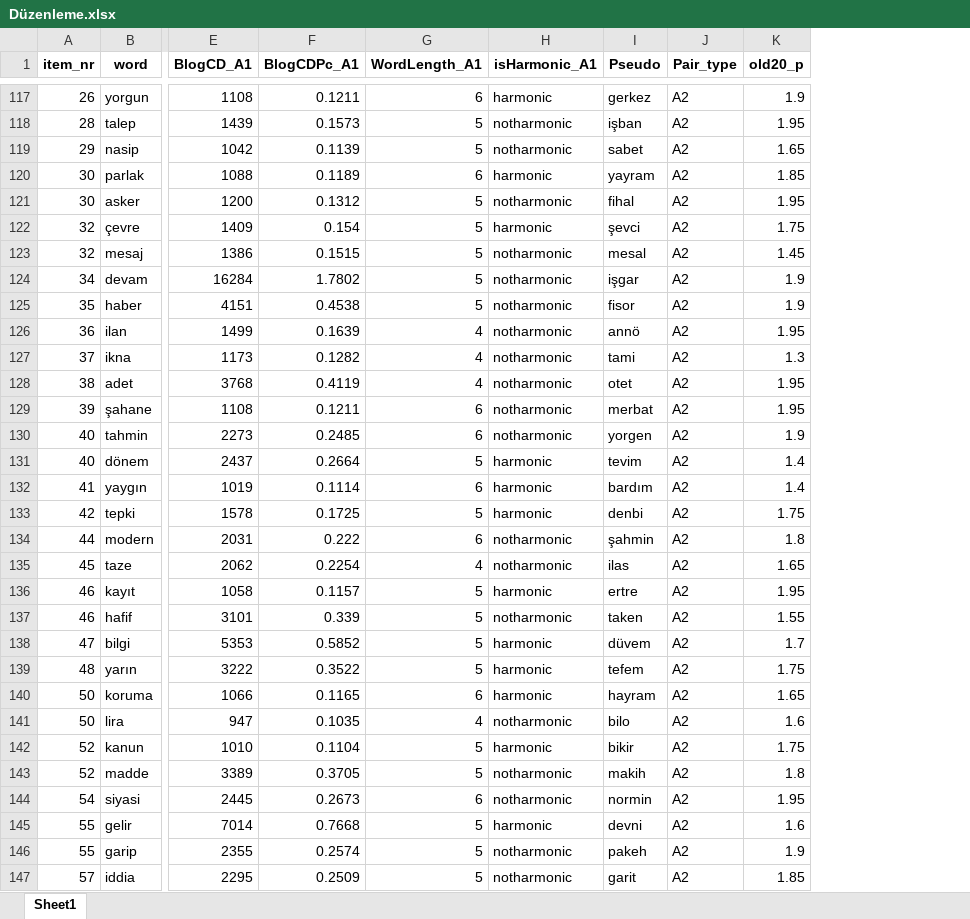
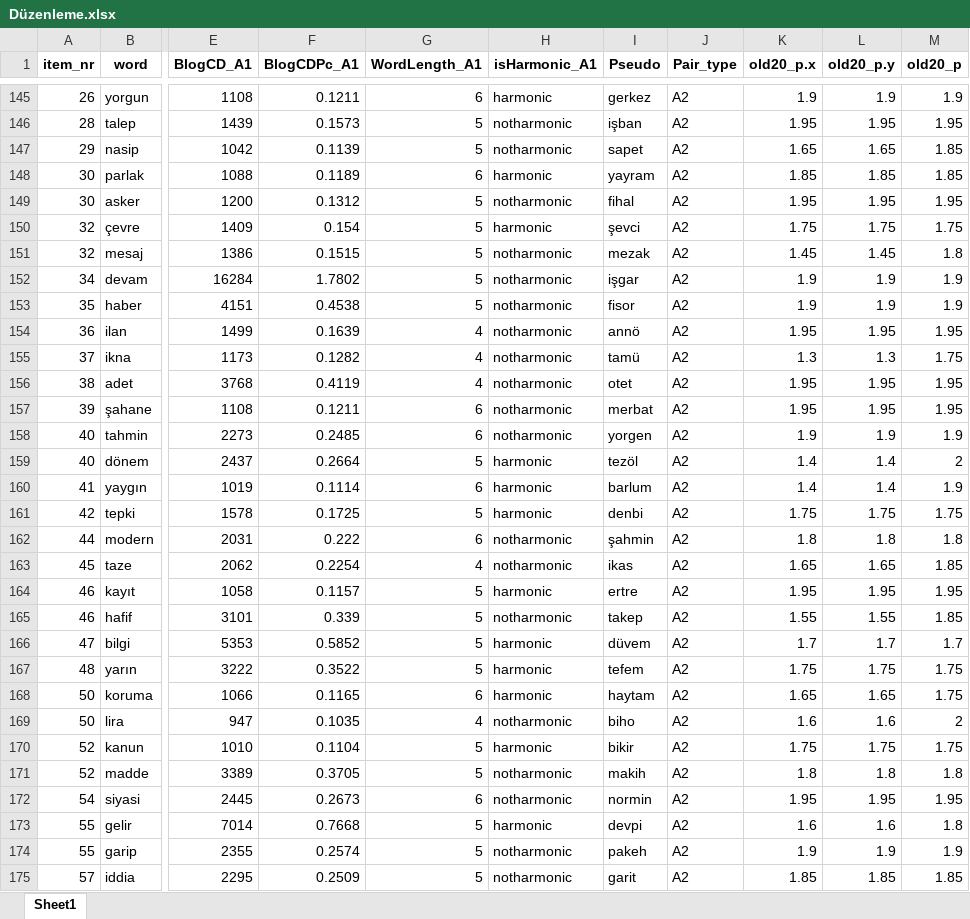
Before and after one commit to Zeynepgnezkan/VowelHarmony, an Excel workbook: Düzenleme.xlsx, sheet Sheet1, drawn as a sheet; only a part is shown, gaps mark what is left out; values as stored, in another font and other column widths than the file's, no borders; addresses are those after the commit; the diff covers the shown part only; the diff names each change by its address in the sheet, - before the commit and + after, or states it on an @@ line.

```diff
--- a/Düzenleme.xlsx (sheet Sheet1)
+++ b/Düzenleme.xlsx (sheet Sheet1)
+column K (old20_p.x), rows 145-175: 1.9 | 1.95 | 1.65 | 1.85 | 1.95 | 1.75 | 1.45 | 1.9 | 1.9 | 1.95 | 1.3 | 1.95 | 1.95 | 1.9 | 1.4 | 1.4 | 1.75 | 1.8 | 1.65 | 1.95 | 1.55 | 1.7 | 1.75 | 1.65 | 1.6 | 1.75 | 1.8 | 1.95 | 1.6 | 1.9 | 1.85
+column L (old20_p.y), rows 145-175: 1.9 | 1.95 | 1.65 | 1.85 | 1.95 | 1.75 | 1.45 | 1.9 | 1.9 | 1.95 | 1.3 | 1.95 | 1.95 | 1.9 | 1.4 | 1.4 | 1.75 | 1.8 | 1.65 | 1.95 | 1.55 | 1.7 | 1.75 | 1.65 | 1.6 | 1.75 | 1.8 | 1.95 | 1.6 | 1.9 | 1.85
-I147 (Pseudo): sabet
+I147 (Pseudo): sapet
-M147 (old20_p): 1.65
+M147 (old20_p): 1.85
-I151 (Pseudo): mesal
+I151 (Pseudo): mezak
-M151 (old20_p): 1.45
+M151 (old20_p): 1.8
-I155 (Pseudo): tami
+I155 (Pseudo): tamü
-M155 (old20_p): 1.3
+M155 (old20_p): 1.75
-I159 (Pseudo): tevim
+I159 (Pseudo): tezöl
-M159 (old20_p): 1.4
+M159 (old20_p): 2
-I160 (Pseudo): bardım
+I160 (Pseudo): barlum
-M160 (old20_p): 1.4
+M160 (old20_p): 1.9
-I163 (Pseudo): ilas
+I163 (Pseudo): ikas
-M163 (old20_p): 1.65
+M163 (old20_p): 1.85
-I165 (Pseudo): taken
+I165 (Pseudo): takep
-M165 (old20_p): 1.55
+M165 (old20_p): 1.85
-I168 (Pseudo): hayram
+I168 (Pseudo): haytam
-M168 (old20_p): 1.65
+M168 (old20_p): 1.75
-I169 (Pseudo): bilo
+I169 (Pseudo): biho
-M169 (old20_p): 1.6
+M169 (old20_p): 2
-I173 (Pseudo): devni
+I173 (Pseudo): devpi
-M173 (old20_p): 1.6
+M173 (old20_p): 1.8
```
Also changed, not shown: 42 added rows and 88 edited cells elsewhere in this sheet.
